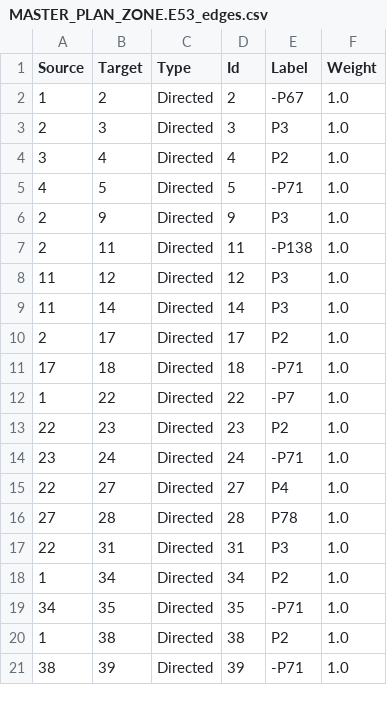
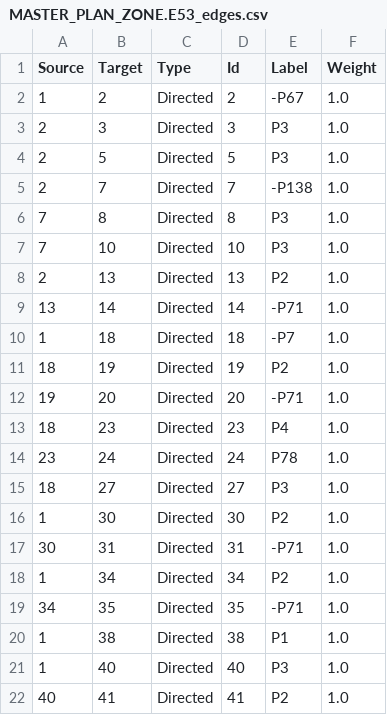
Before and after one commit to legiongis/afrh, a CSV file: afrh/source_data/resource_graphs/MASTER_PLAN_ZONE.E53_edges.csv, drawn as a sheet; only a part is shown; the diff covers the shown part only.

```diff
--- a/afrh/source_data/resource_graphs/MASTER_PLAN_ZONE.E53_edges.csv
+++ b/afrh/source_data/resource_graphs/MASTER_PLAN_ZONE.E53_edges.csv
@@ -3,19 +3,20 @@ Source,Target,Type,Id,Label,Weight
 2,3,Directed,3,P3,1.0
-3,4,Directed,4,P2,1.0
-4,5,Directed,5,-P71,1.0
-2,9,Directed,9,P3,1.0
-2,11,Directed,11,-P138,1.0
-11,12,Directed,12,P3,1.0
-11,14,Directed,14,P3,1.0
-2,17,Directed,17,P2,1.0
-17,18,Directed,18,-P71,1.0
-1,22,Directed,22,-P7,1.0
-22,23,Directed,23,P2,1.0
-23,24,Directed,24,-P71,1.0
-22,27,Directed,27,P4,1.0
-27,28,Directed,28,P78,1.0
-22,31,Directed,31,P3,1.0
+2,5,Directed,5,P3,1.0
+2,7,Directed,7,-P138,1.0
+7,8,Directed,8,P3,1.0
+7,10,Directed,10,P3,1.0
+2,13,Directed,13,P2,1.0
+13,14,Directed,14,-P71,1.0
+1,18,Directed,18,-P7,1.0
+18,19,Directed,19,P2,1.0
+19,20,Directed,20,-P71,1.0
+18,23,Directed,23,P4,1.0
+23,24,Directed,24,P78,1.0
+18,27,Directed,27,P3,1.0
+1,30,Directed,30,P2,1.0
+30,31,Directed,31,-P71,1.0
 1,34,Directed,34,P2,1.0
 34,35,Directed,35,-P71,1.0
-1,38,Directed,38,P2,1.0
-38,39,Directed,39,-P71,1.0
+1,38,Directed,38,P1,1.0
+1,40,Directed,40,P3,1.0
+40,41,Directed,41,P2,1.0
```
Also changed, not shown: 3 removed rows and 10 edited cells elsewhere in this file, afrh/source_data/concepts/authority_files/ENTITY_TYPE_X_ADOC.csv, afrh/source_data/resource_graphs/HISTORIC_AREA.E53_edges.csv, 45 other files.
